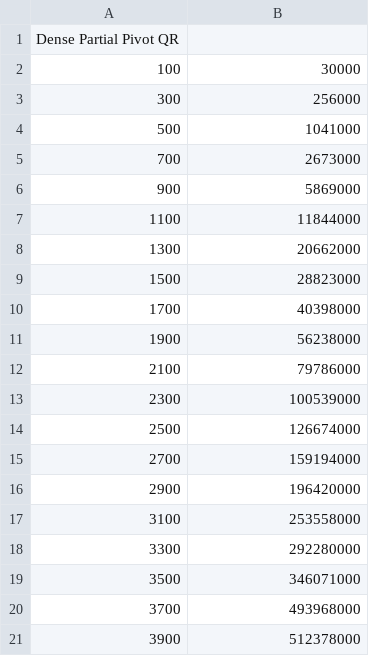
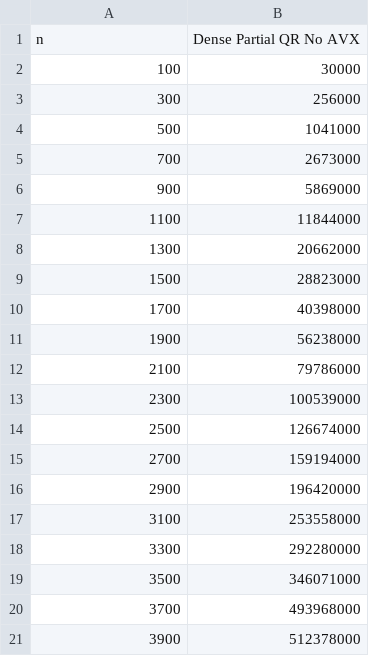
Before and after one commit to Eg-Nickname/num_methods, a CSV file: N02/bench_data/optimisation_cmp/no_march_dense_partialpiv_qr_4000.csv (was N02/bench_data/pre_optimisation_dense_partialpiv_qr_4000.csv), drawn as a sheet; removed rows and columns are numbered as before the commit, all else as after; the diff names each change by its address in the sheet, - before the commit and + after, or states it on an @@ line.

```diff
--- a/N02/bench_data/pre_optimisation_dense_partialpiv_qr_4000.csv
+++ b/N02/bench_data/optimisation_cmp/no_march_dense_partialpiv_qr_4000.csv
-row 1: Dense Partial Pivot QR
+row 1: n | Dense Partial QR No AVX
```
Also changed, not shown: N02/bench_data/optimisation_cmp/no_march_dense_fullpiv_lu_4000.csv, N02/bench_data/optimised_sherman_100k.csv, 7 other files.
